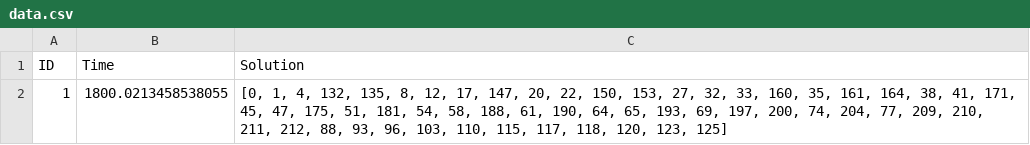
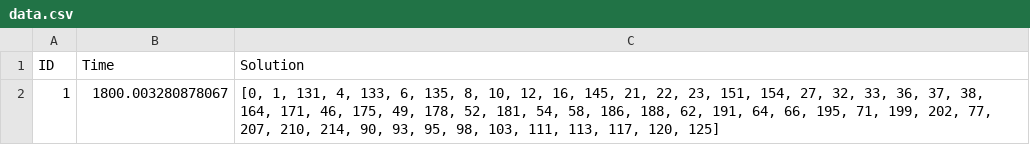
Before and after one commit to Alexandru-Lucaci/dominating_set_aea, a CSV file: results/bremen_subgraph_200.gr/tabu_search/data.csv, drawn as a sheet.

```diff
--- a/results/bremen_subgraph_200.gr/tabu_search/data.csv
+++ b/results/bremen_subgraph_200.gr/tabu_search/data.csv
@@ -1,2 +1,2 @@
 ID,Time,Solution
-1,1800.0213458538055,"[0, 1, 4, 132, 135, 8, 12, 17, 147, 20, 22, 150, 153, 27, 32, 33, 160, 35, 161, 164, 38, 41, 171, 45, 47, 175, 51, 181, 54, 58, 188, 61, 190, 64, 65, 193, 69, 197, 200, 74, 204, 77, 209, 210, 211, 212, 88, 93, 96, 103, 110, 115, 117, 118, 120, 123, 125]"
+1,1800.003280878067,"[0, 1, 131, 4, 133, 6, 135, 8, 10, 12, 16, 145, 21, 22, 23, 151, 154, 27, 32, 33, 36, 37, 38, 164, 171, 46, 175, 49, 178, 52, 181, 54, 58, 186, 188, 62, 191, 64, 66, 195, 71, 199, 202, 77, 207, 210, 214, 90, 93, 95, 98, 103, 111, 113, 117, 120, 125]"
```
Also changed, not shown: results/bremen_subgraph_150.gr/tabu_search/data.csv, results/bremen_subgraph_250.gr/tabu_search/data.csv, 47 other files.
